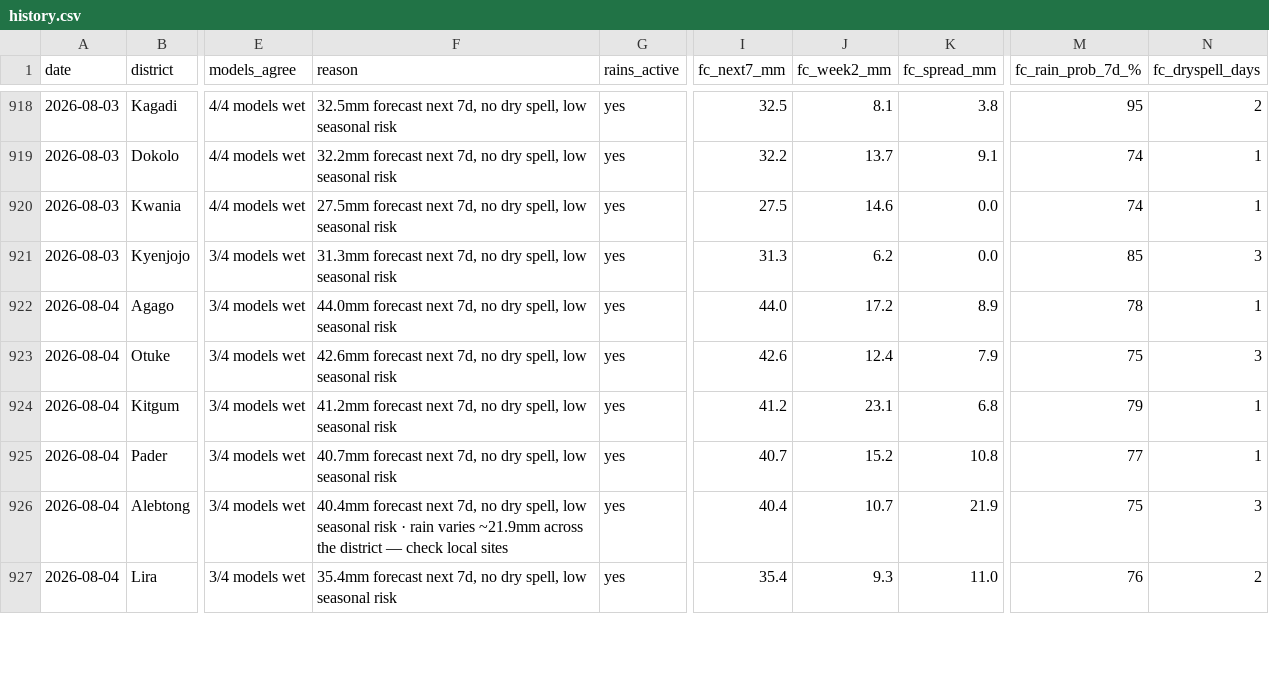
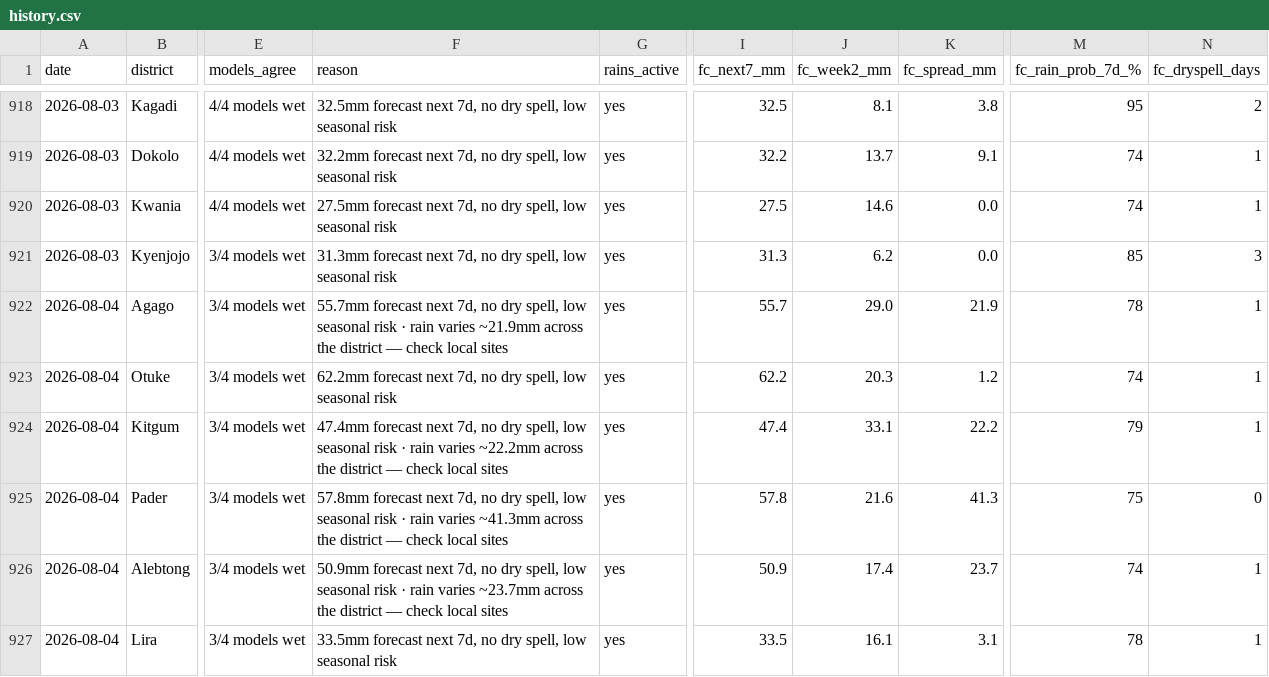
Before and after one commit to quinn-Uganda/planting-monitor, a CSV file: planting_monitor_out/history.csv, drawn as a sheet; only a part is shown, gaps mark what is left out; the diff covers the shown part only; the diff names each change by its address in the sheet, - before the commit and + after, or states it on an @@ line.

```diff
--- a/planting_monitor_out/history.csv
+++ b/planting_monitor_out/history.csv
-F922 (reason): 44.0mm forecast next 7d, no dry spell, low seasonal risk
+F922 (reason): 55.7mm forecast next 7d, no dry spell, low seasonal risk · rain varies ~21.9mm across the district — check local sites
-I922 (fc_next7_mm): 44.0
+I922 (fc_next7_mm): 55.7
-J922 (fc_week2_mm): 17.2
+J922 (fc_week2_mm): 29.0
-K922 (fc_spread_mm): 8.9
+K922 (fc_spread_mm): 21.9
-F923 (reason): 42.6mm forecast next…
+F923 (reason): 62.2mm forecast next…
-I923 (fc_next7_mm): 42.6
+I923 (fc_next7_mm): 62.2
-J923 (fc_week2_mm): 12.4
+J923 (fc_week2_mm): 20.3
-K923 (fc_spread_mm): 7.9
+K923 (fc_spread_mm): 1.2
-M923 (fc_rain_prob_7d_%): 75
+M923 (fc_rain_prob_7d_%): 74
-N923 (fc_dryspell_days): 3
+N923 (fc_dryspell_days): 1
-F924 (reason): 41.2mm forecast next 7d, no dry spell, low seasonal risk
+F924 (reason): 47.4mm forecast next 7d, no dry spell, low seasonal risk · rain varies ~22.2mm across the district — check local sites
-I924 (fc_next7_mm): 41.2
+I924 (fc_next7_mm): 47.4
-J924 (fc_week2_mm): 23.1
+J924 (fc_week2_mm): 33.1
-K924 (fc_spread_mm): 6.8
+K924 (fc_spread_mm): 22.2
-F925 (reason): 40.7mm forecast next 7d, no dry spell, low seasonal risk
+F925 (reason): 57.8mm forecast next 7d, no dry spell, low seasonal risk · rain varies ~41.3mm across the district — check local sites
-I925 (fc_next7_mm): 40.7
+I925 (fc_next7_mm): 57.8
-J925 (fc_week2_mm): 15.2
+J925 (fc_week2_mm): 21.6
-K925 (fc_spread_mm): 10.8
+K925 (fc_spread_mm): 41.3
-M925 (fc_rain_prob_7d_%): 77
+M925 (fc_rain_prob_7d_%): 75
-N925 (fc_dryspell_days): 1
+N925 (fc_dryspell_days): 0
-F926 (reason): 40.4mm forecast next 7d, no dry spell, low seasonal risk · rain varies ~21.9mm across the…
+F926 (reason): 50.9mm forecast next 7d, no dry spell, low seasonal risk · rain varies ~23.7mm across the…
-I926 (fc_next7_mm): 40.4
+I926 (fc_next7_mm): 50.9
-J926 (fc_week2_mm): 10.7
+J926 (fc_week2_mm): 17.4
-K926 (fc_spread_mm): 21.9
+K926 (fc_spread_mm): 23.7
-M926 (fc_rain_prob_7d_%): 75
+M926 (fc_rain_prob_7d_%): 74
-N926 (fc_dryspell_days): 3
+N926 (fc_dryspell_days): 1
-F927 (reason): 35.4mm forecast next…
+F927 (reason): 33.5mm forecast next…
-I927 (fc_next7_mm): 35.4
+I927 (fc_next7_mm): 33.5
-J927 (fc_week2_mm): 9.3
+J927 (fc_week2_mm): 16.1
-K927 (fc_spread_mm): 11.0
+K927 (fc_spread_mm): 3.1
-M927 (fc_rain_prob_7d_%): 76
+M927 (fc_rain_prob_7d_%): 78
-N927 (fc_dryspell_days): 2
+N927 (fc_dryspell_days): 1
```
Also changed, not shown: 98 edited cells elsewhere in this file, planting_monitor_out/status_today.csv, 4 other files.
